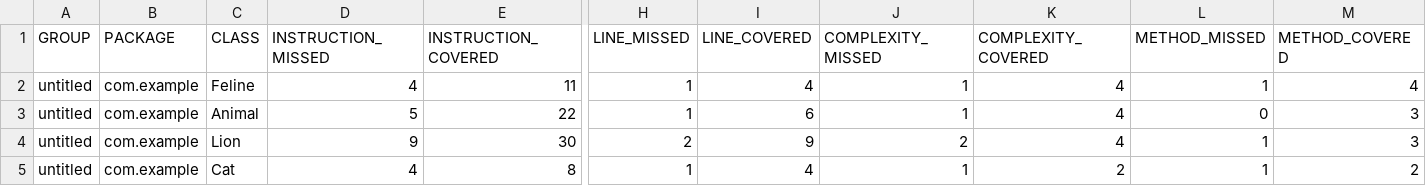
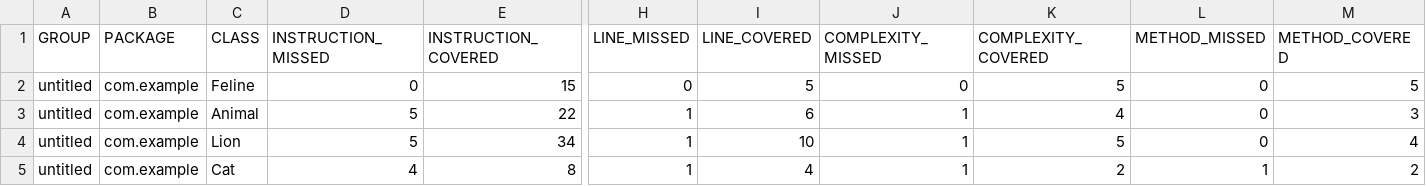
Before and after one commit to EvanSidorenko/qa_java, a CSV file: target/site/jacoco/jacoco.csv, drawn as a sheet; only a part is shown, gaps mark what is left out; the diff names each change by its address in the sheet, - before the commit and + after, or states it on an @@ line.

Commit message:
Added test for getKittens method

```diff
--- a/target/site/jacoco/jacoco.csv
+++ b/target/site/jacoco/jacoco.csv
-D2 (INSTRUCTION_MISSED): 4
+D2 (INSTRUCTION_MISSED): 0
-E2 (INSTRUCTION_COVERED): 11
+E2 (INSTRUCTION_COVERED): 15
-H2 (LINE_MISSED): 1
+H2 (LINE_MISSED): 0
-I2 (LINE_COVERED): 4
+I2 (LINE_COVERED): 5
-J2 (COMPLEXITY_MISSED): 1
+J2 (COMPLEXITY_MISSED): 0
-K2 (COMPLEXITY_COVERED): 4
+K2 (COMPLEXITY_COVERED): 5
-L2 (METHOD_MISSED): 1
+L2 (METHOD_MISSED): 0
-M2 (METHOD_COVERED): 4
+M2 (METHOD_COVERED): 5
-D4 (INSTRUCTION_MISSED): 9
+D4 (INSTRUCTION_MISSED): 5
-E4 (INSTRUCTION_COVERED): 30
+E4 (INSTRUCTION_COVERED): 34
-H4 (LINE_MISSED): 2
+H4 (LINE_MISSED): 1
-I4 (LINE_COVERED): 9
+I4 (LINE_COVERED): 10
-J4 (COMPLEXITY_MISSED): 2
+J4 (COMPLEXITY_MISSED): 1
-K4 (COMPLEXITY_COVERED): 4
+K4 (COMPLEXITY_COVERED): 5
-L4 (METHOD_MISSED): 1
+L4 (METHOD_MISSED): 0
-M4 (METHOD_COVERED): 3
+M4 (METHOD_COVERED): 4
```
Also changed, not shown: 10 other files.
